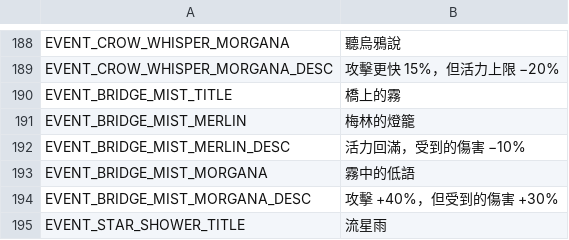
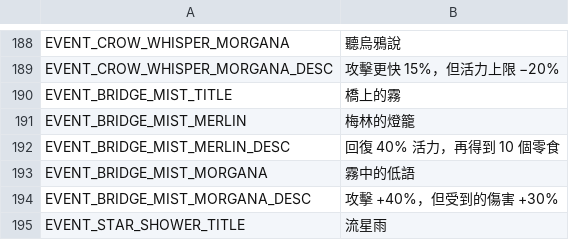
Before and after one commit to QuantumPrediction/DoggyKnight, a CSV file: i18n/strings.csv, drawn as a sheet; only a part is shown, gaps mark what is left out.

```diff
--- a/i18n/strings.csv
+++ b/i18n/strings.csv
@@ -191,3 +191,3 @@ EVENT_BRIDGE_MIST_TITLE,橋上的霧
 EVENT_BRIDGE_MIST_MERLIN,梅林的燈籠
-EVENT_BRIDGE_MIST_MERLIN_DESC,活力回滿，受到的傷害 −10%
+EVENT_BRIDGE_MIST_MERLIN_DESC,回復 40% 活力，再得到 10 個零食
 EVENT_BRIDGE_MIST_MORGANA,霧中的低語
```
Also changed, not shown: 4 other files.
